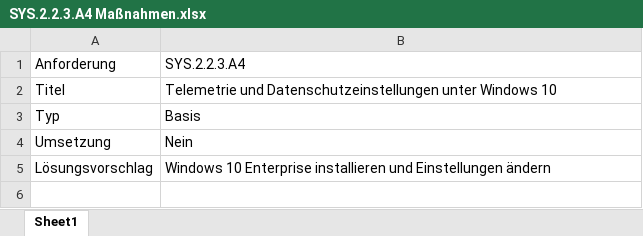
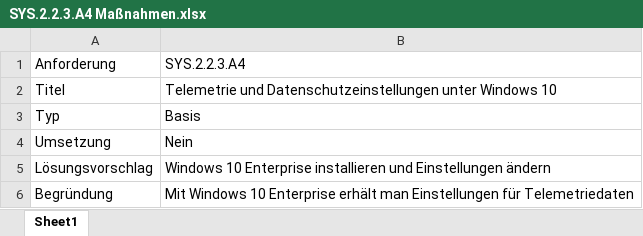
Before and after one commit to Antimater/Lernfeld4, an Excel workbook: Lernfeld 4 Teil 5/SYS.2.2.3/SYS.2.2.3.A4 Maßnahmen.xlsx, sheet Sheet1, drawn as a sheet; values as stored, in another font and other column widths than the file's, no borders; the diff names each change by its address in the sheet, - before the commit and + after, or states it on an @@ line.

```diff
--- a/Lernfeld 4 Teil 5/SYS.2.2.3/SYS.2.2.3.A4 Maßnahmen.xlsx (sheet Sheet1)
+++ b/Lernfeld 4 Teil 5/SYS.2.2.3/SYS.2.2.3.A4 Maßnahmen.xlsx (sheet Sheet1)
+row 6: Begründung | Mit Windows 10 Enterprise erhält man Einstellungen für Telemetriedaten
```
Also changed, not shown: Lernfeld 4 Teil 5/SYS.2.1/SYS.2.1.A1 Maßnahmen.xlsx, Lernfeld 4 Teil 5/SYS.2.1/SYS.2.1.A8 Maßnahmen.xlsx, 29 other files.
